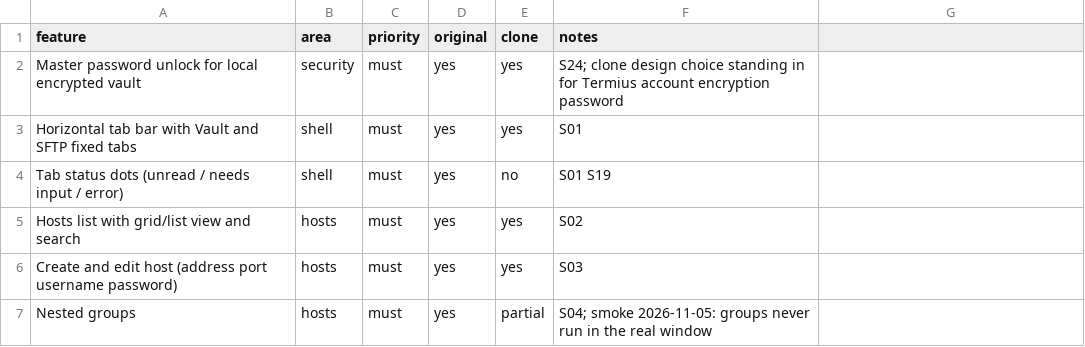
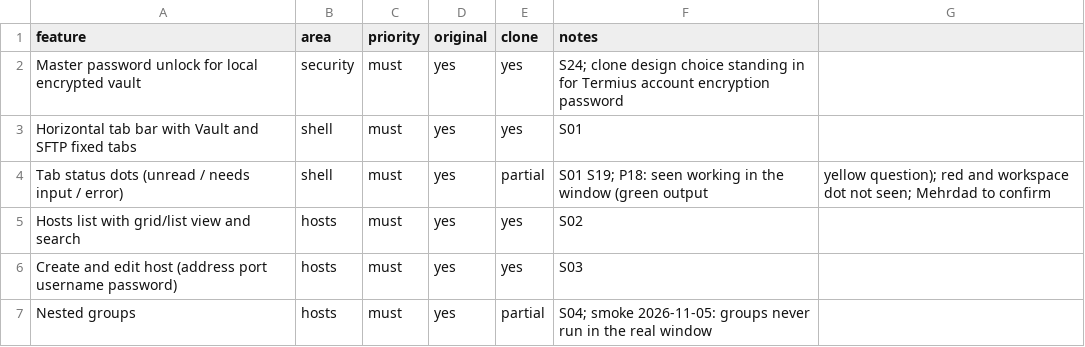
Before and after one commit to jmrezaee/dalan-app, a CSV file: replica/features.csv, drawn as a sheet; only a part is shown.

```diff
--- a/replica/features.csv
+++ b/replica/features.csv
@@ -3,3 +3,3 @@ Master password unlock for local encrypted vault,security,must,yes,yes,S24; clon
 Horizontal tab bar with Vault and SFTP fixed tabs,shell,must,yes,yes,S01
-Tab status dots (unread / needs input / error),shell,must,yes,no,S01 S19
+Tab status dots (unread / needs input / error),shell,must,yes,partial,S01 S19; P18: seen working in the window (green output, yellow question); red and workspace dot not seen; Mehrdad to confirm
 Hosts list with grid/list view and search,hosts,must,yes,yes,S02
```
Also changed, not shown: 21 other files.
